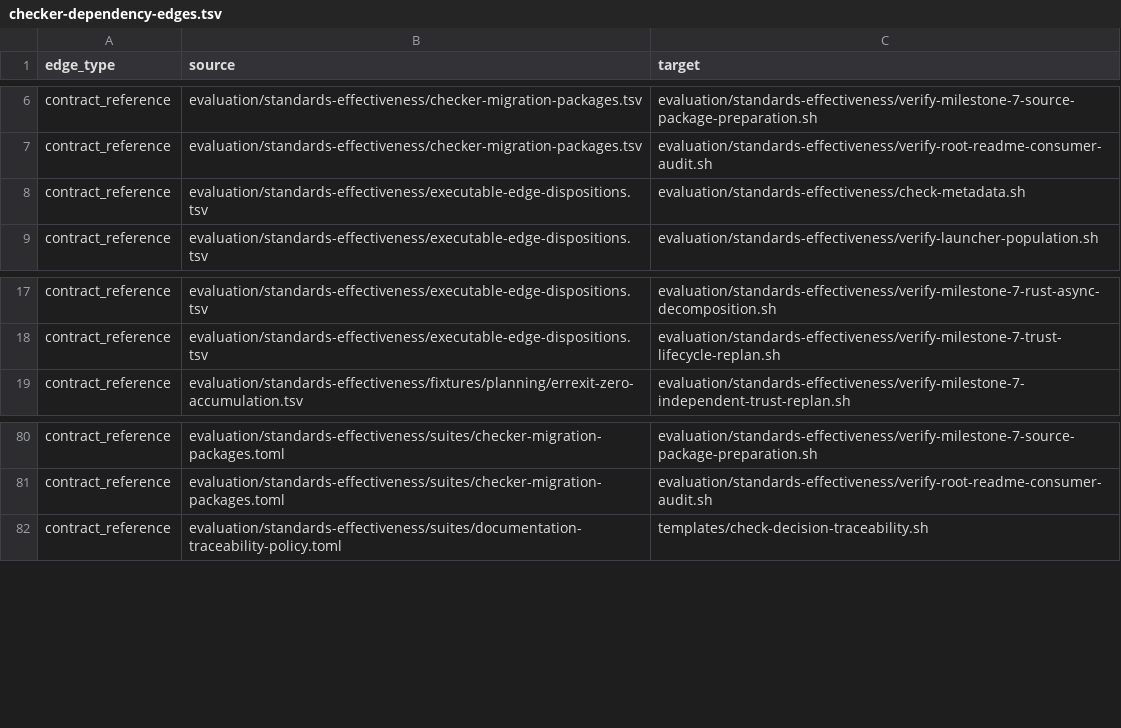
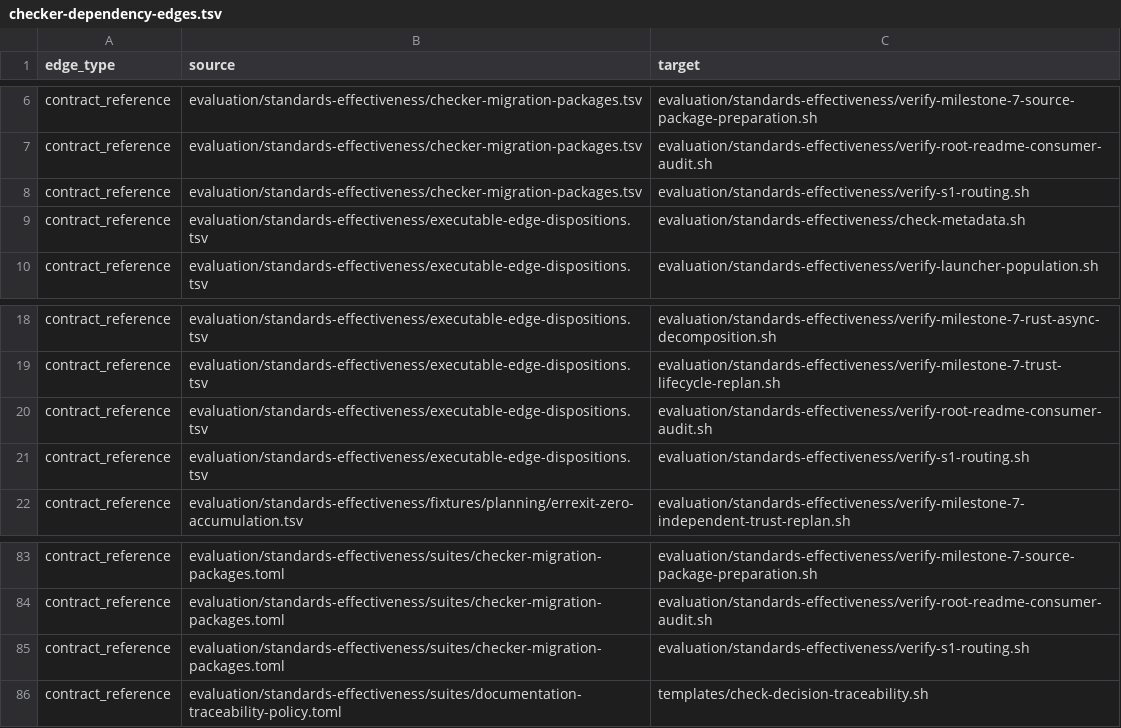
Before and after one commit to MrScripty/Coding-Standards, a TSV file: evaluation/standards-effectiveness/generated/checker-dependency-edges.tsv, drawn as a sheet; only a part is shown, gaps mark what is left out; the diff names each change by its address in the sheet, - before the commit and + after, or states it on an @@ line.

```diff
--- a/evaluation/standards-effectiveness/generated/checker-dependency-edges.tsv
+++ b/evaluation/standards-effectiveness/generated/checker-dependency-edges.tsv
+row 8: contract_reference | evaluation/standards-effectiveness/checker-migration-packages.tsv | evaluation/standards-effectiveness/verify-s1-routing.sh
+row 20: contract_reference | evaluation/standards-effectiveness/executable-edge-dispositions.tsv | evaluation/standards-effectiveness/verify-root-readme-consumer-audit.sh
+row 21: contract_reference | evaluation/standards-effectiveness/executable-edge-dispositions.tsv | evaluation/standards-effectiveness/verify-s1-routing.sh
+row 85: contract_reference | evaluation/standards-effectiveness/suites/checker-migration-packages.toml | evaluation/standards-effectiveness/verify-s1-routing.sh
```
Also changed, not shown: evaluation/standards-effectiveness/checker-migration-packages.tsv, evaluation/standards-effectiveness/executable-edge-dispositions.tsv, 8 other files.
